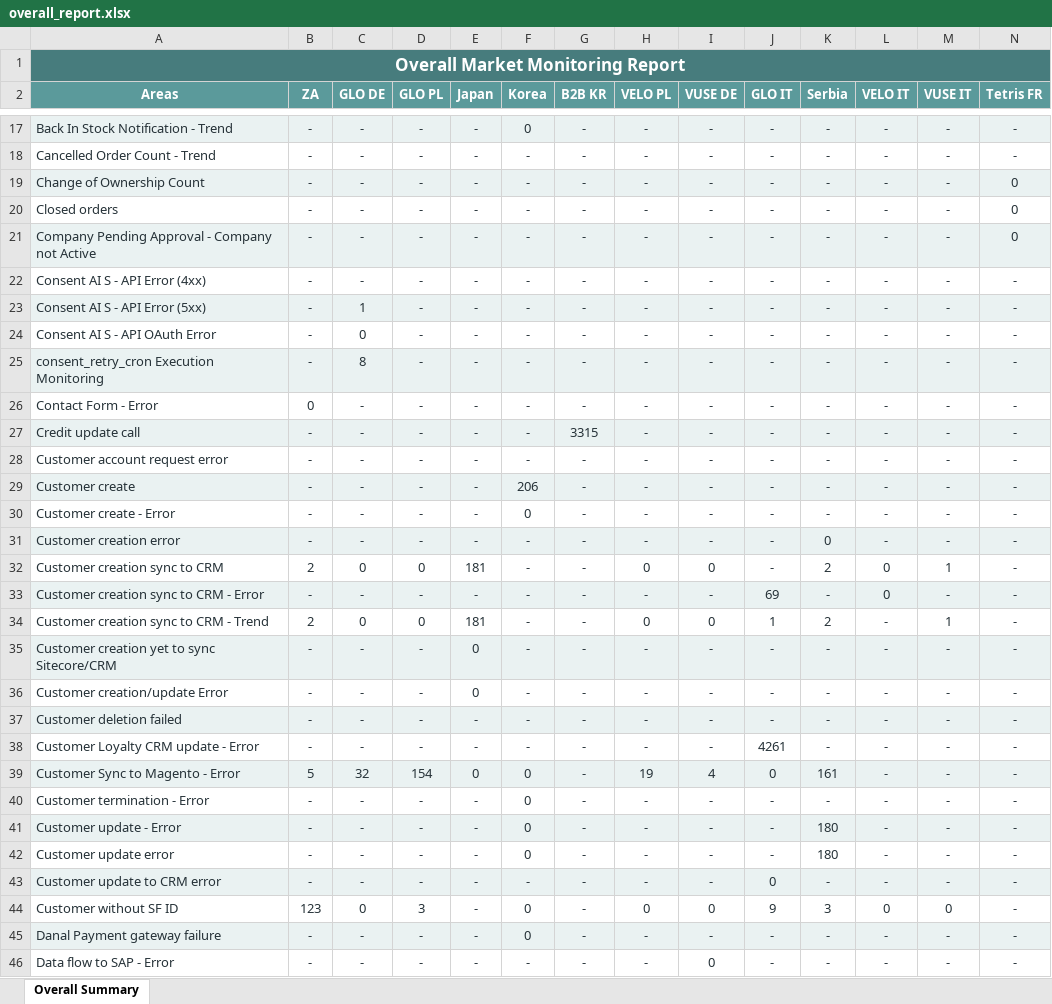
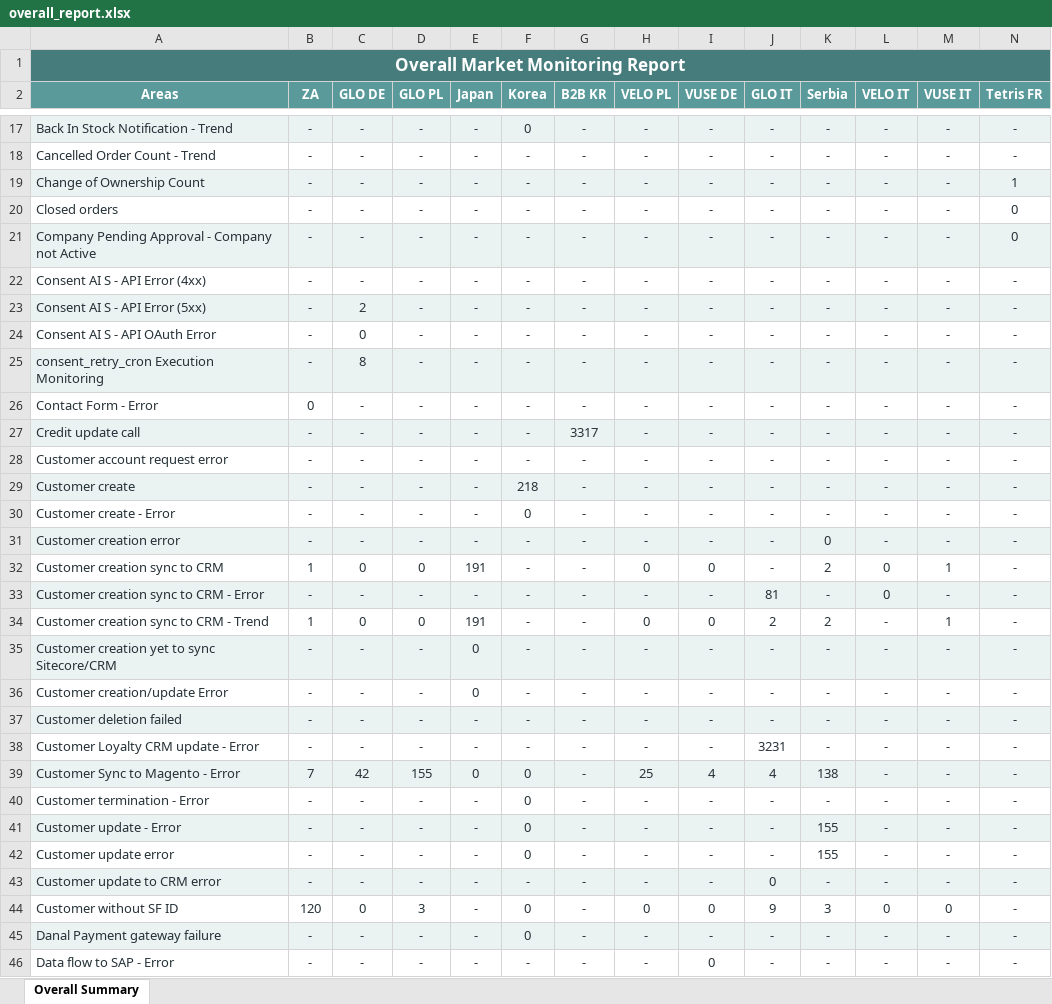
Before and after one commit to harko17/proactive, an Excel workbook: output/overall_report.xlsx, sheet Overall Summary, drawn as a sheet; only a part is shown, gaps mark what is left out; values as stored, in another font and other column widths than the file's, no borders; the diff covers the shown part only; the diff names each change by its address in the sheet, - before the commit and + after, or states it on an @@ line.

```diff
--- a/output/overall_report.xlsx (sheet Overall Summary)
+++ b/output/overall_report.xlsx (sheet Overall Summary)
-N19 (Tetris FR): 0
+N19 (Tetris FR): 1
-C23 (GLO DE): 1
+C23 (GLO DE): 2
-G27 (B2B KR): 3315
+G27 (B2B KR): 3317
-F29 (Korea): 206
+F29 (Korea): 218
-B32 (ZA): 2
+B32 (ZA): 1
-E32 (Japan): 181
+E32 (Japan): 191
-J33 (GLO IT): 69
+J33 (GLO IT): 81
-B34 (ZA): 2
+B34 (ZA): 1
-E34 (Japan): 181
+E34 (Japan): 191
-J34 (GLO IT): 1
+J34 (GLO IT): 2
-J38 (GLO IT): 4261
+J38 (GLO IT): 3231
-B39 (ZA): 5
+B39 (ZA): 7
-C39 (GLO DE): 32
+C39 (GLO DE): 42
-D39 (GLO PL): 154
+D39 (GLO PL): 155
-H39 (VELO PL): 19
+H39 (VELO PL): 25
-J39 (GLO IT): 0
+J39 (GLO IT): 4
-K39 (Serbia): 161
+K39 (Serbia): 138
-K41:K42 (Serbia): 180
+K41:K42 (Serbia): 155
-B44 (ZA): 123
+B44 (ZA): 120
```
Also changed, not shown: 56 edited cells elsewhere in this sheet, output/glo-de.xlsx, output/korea.xlsx, 12 other files.
